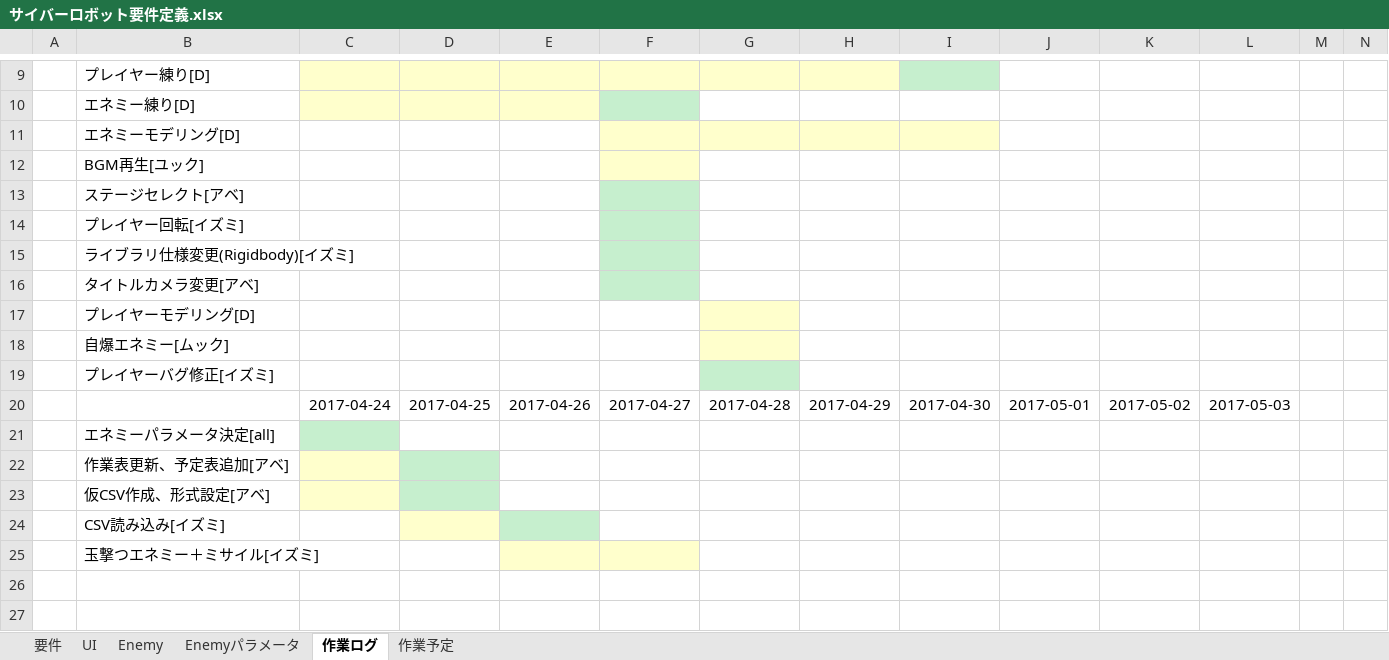
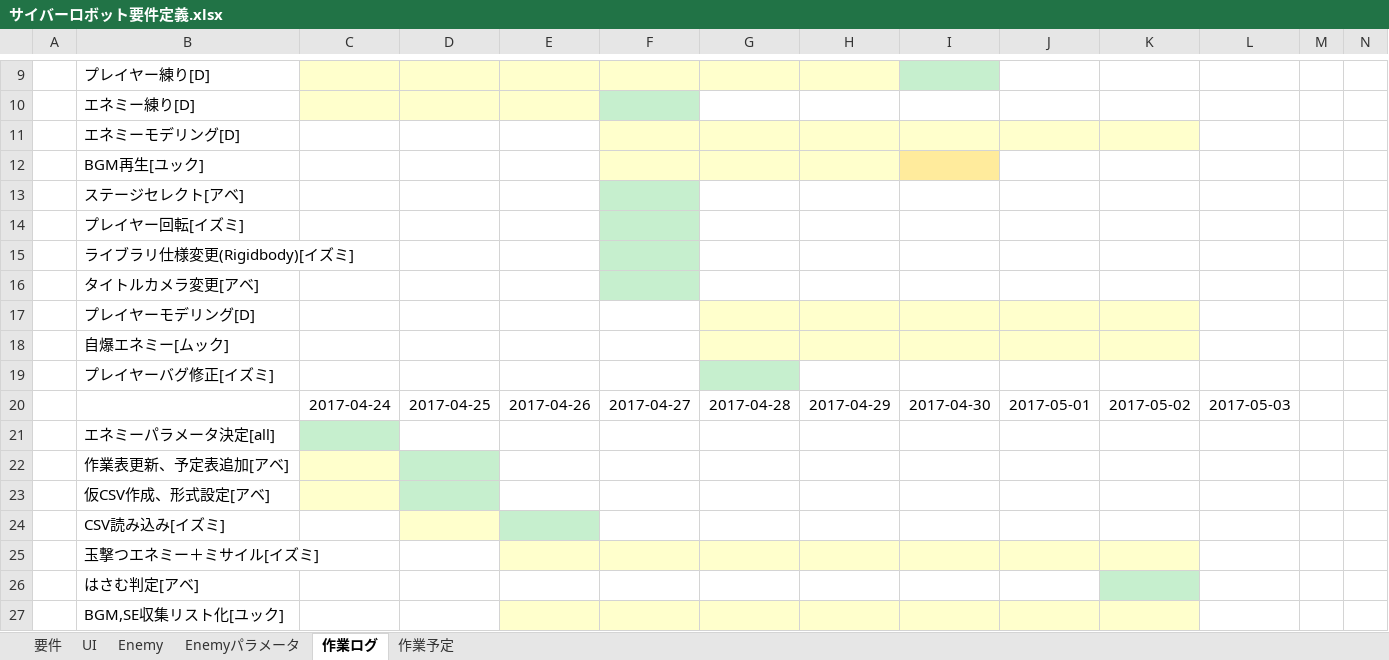
Before and after one commit to MTakeMuraT/A_Team2017Zenki, an Excel workbook: サイバーロボット要件定義.xlsx, sheet 作業ログ, drawn as a sheet; only a part is shown, gaps mark what is left out; values as stored, in another font and other column widths than the file's, no borders; rows hold the shown columns only; the diff names each change by its address in the sheet, - before the commit and + after, or states it on an @@ line.

Commit message:
作業表更新[5/2]

```diff
--- a/サイバーロボット要件定義.xlsx (sheet 作業ログ)
+++ b/サイバーロボット要件定義.xlsx (sheet 作業ログ)
-J11:K11 fill: none
+J11:K11 fill: #FFFFCC
-G12:H12 fill: none
+G12:H12 fill: #FFFFCC
-I12 fill: none
+I12 fill: #FFEB9C
-H17:K18 fill: none
+H17:K18 fill: #FFFFCC
-G25:K25 fill: none
+G25:K25 fill: #FFFFCC
+row 26:  | はさむ判定[アベ]
+row 27:  | BGM,SE収集リスト化[ユック]
```
